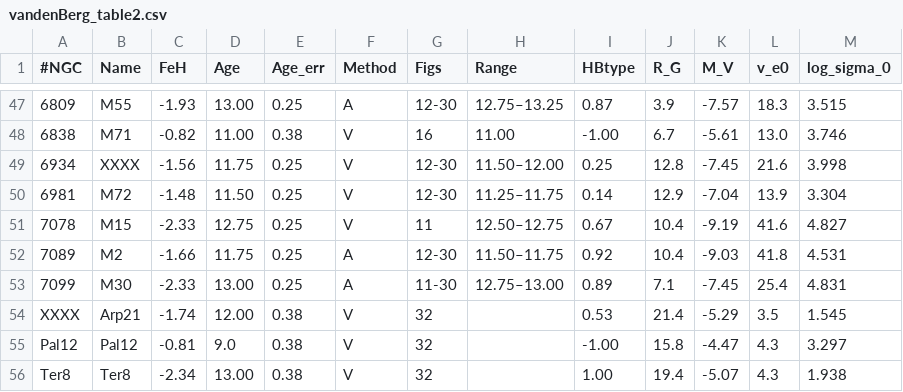
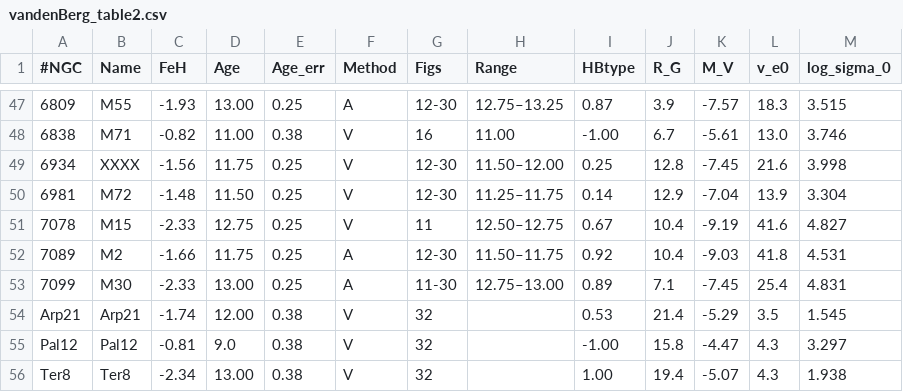
Before and after one commit to vishnusivamogga/PHYS3116_shrek, a CSV file: data/vandenBerg_table2.csv, drawn as a sheet; only a part is shown, gaps mark what is left out.

```diff
--- a/data/vandenBerg_table2.csv
+++ b/data/vandenBerg_table2.csv
@@ -53,3 +53,3 @@
 7099,M30,-2.33,13.00,0.25,A,11-30,12.75–13.00,0.89,7.1,-7.45,25.4,4.831
-XXXX,Arp21,-1.74,12.00,0.38,V,32,,0.53,21.4,-5.29,3.5,1.545
+Arp21,Arp21,-1.74,12.00,0.38,V,32,,0.53,21.4,-5.29,3.5,1.545
 Pal12,Pal12,-0.81,9.0,0.38,V,32,,-1.00,15.8,-4.47,4.3,3.297
```
Also changed, not shown: 1 other file.
